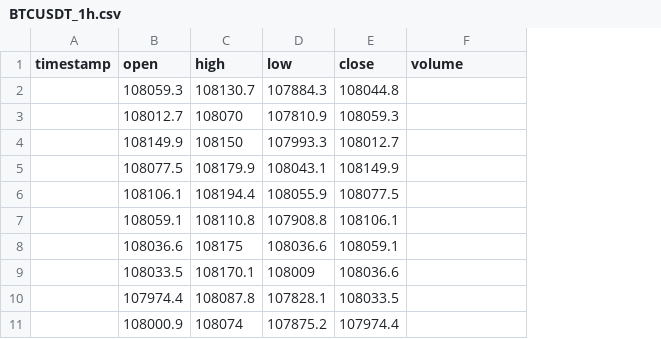
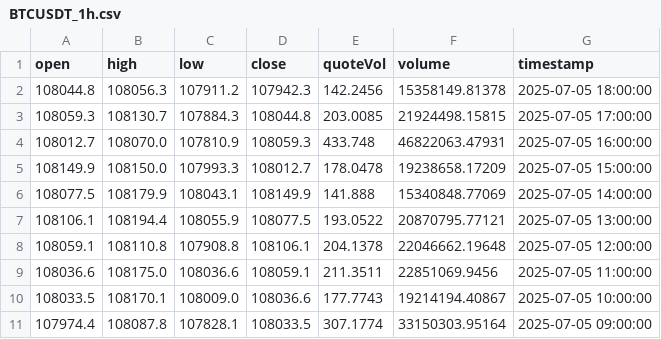
Before and after one commit to Saeedp7/HamidBot, a CSV file: data/raw/BTCUSDT_1h.csv, drawn as a sheet; removed rows and columns are numbered as before the commit, all else as after; the diff names each change by its address in the sheet, - before the commit and + after, or states it on an @@ line.

```diff
--- a/data/raw/BTCUSDT_1h.csv
+++ b/data/raw/BTCUSDT_1h.csv
-column A (timestamp), empty
+column E (quoteVol), rows 3-11: 203.0085 | 433.748 | 178.0478 | 141.888 | 193.0522 | 204.1378 | 211.3511 | 177.7743 | 307.1774
+column G (timestamp), rows 3-11: 2025-07-05 17:00:00 | 2025-07-05 16:00:00 | 2025-07-05 15:00:00 | 2025-07-05 14:00:00 | 2025-07-05 13:00:00 | 2025-07-05 12:00:00 | 2025-07-05 11:00:00 | 2025-07-05 10:00:00 | 2025-07-05 09:00:00
+row 2: 108044.8 | 108056.3 | 107911.2 | 107942.3 | 142.2456 | 15358149.81378 | 2025-07-05 18:00:00
-F3 (volume): (empty)
+F3 (volume): 21924498.15815
-B4 (high): 108070
+B4 (high): 108070.0
-F4 (volume): (empty)
+F4 (volume): 46822063.47931
-B5 (high): 108150
+B5 (high): 108150.0
-F5 (volume): (empty)
+F5 (volume): 19238658.17209
-F6 (volume): (empty)
+F6 (volume): 15340848.77069
-F7 (volume): (empty)
+F7 (volume): 20870795.77121
-F8 (volume): (empty)
+F8 (volume): 22046662.19648
-B9 (high): 108175
+B9 (high): 108175.0
-F9 (volume): (empty)
+F9 (volume): 22851069.9456
-C10 (low): 108009
+C10 (low): 108009.0
-F10 (volume): (empty)
+F10 (volume): 19214194.40867
-F11 (volume): (empty)
+F11 (volume): 33150303.95164
-row 11:  | 108000.9 | 108074 | 107875.2 | 107974.4
```
Also changed, not shown: data/raw/BTCUSDT_4h.csv, data/raw/ETHUSDT_1h.csv, 12 other files.
